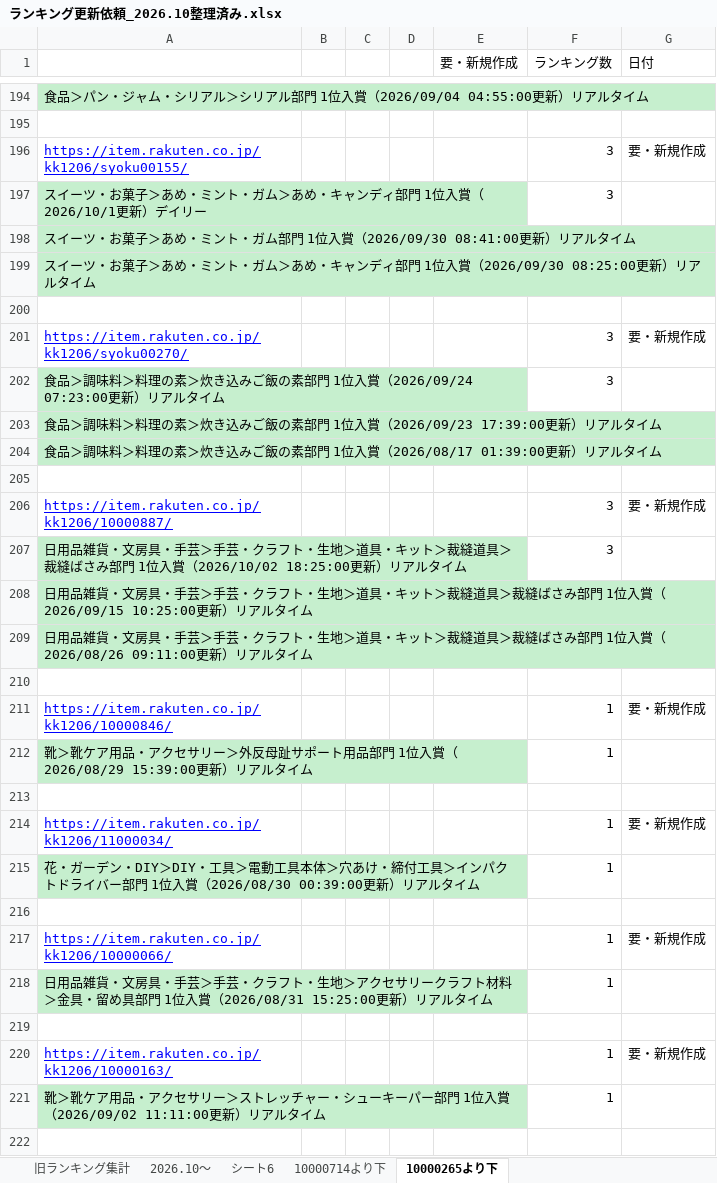
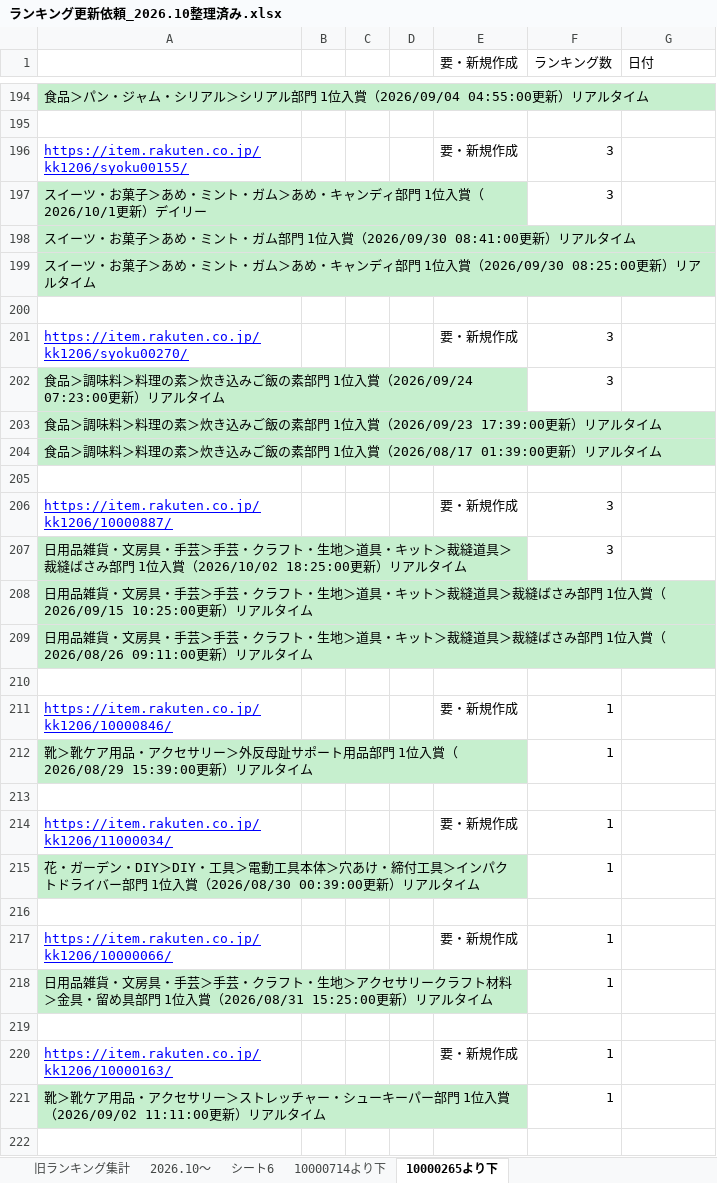
Before and after one commit to lui19870613-art/-, an Excel workbook: output/ランキング更新依頼_2026.10整理済み.xlsx, sheet 10000265より下, drawn as a sheet; only a part is shown, gaps mark what is left out; values as stored, in another font and other column widths than the file's, no borders; the diff covers the shown part only; the diff names each change by its address in the sheet, - before the commit and + after, or states it on an @@ line.

```diff
--- a/output/ランキング更新依頼_2026.10整理済み.xlsx (sheet 10000265より下)
+++ b/output/ランキング更新依頼_2026.10整理済み.xlsx (sheet 10000265より下)
-E196 (要・新規作成): (empty)
+E196 (要・新規作成): 要・新規作成
-G196 (日付): 要・新規作成
+G196 (日付): (empty)
-E201 (要・新規作成): (empty)
+E201 (要・新規作成): 要・新規作成
-G201 (日付): 要・新規作成
+G201 (日付): (empty)
-E206 (要・新規作成): (empty)
+E206 (要・新規作成): 要・新規作成
-G206 (日付): 要・新規作成
+G206 (日付): (empty)
-E211 (要・新規作成): (empty)
+E211 (要・新規作成): 要・新規作成
-G211 (日付): 要・新規作成
+G211 (日付): (empty)
-E214 (要・新規作成): (empty)
+E214 (要・新規作成): 要・新規作成
-G214 (日付): 要・新規作成
+G214 (日付): (empty)
-E217 (要・新規作成): (empty)
+E217 (要・新規作成): 要・新規作成
-G217 (日付): 要・新規作成
+G217 (日付): (empty)
-E220 (要・新規作成): (empty)
+E220 (要・新規作成): 要・新規作成
-G220 (日付): 要・新規作成
+G220 (日付): (empty)
```
Also changed, not shown: 50 edited cells elsewhere in this sheet.
